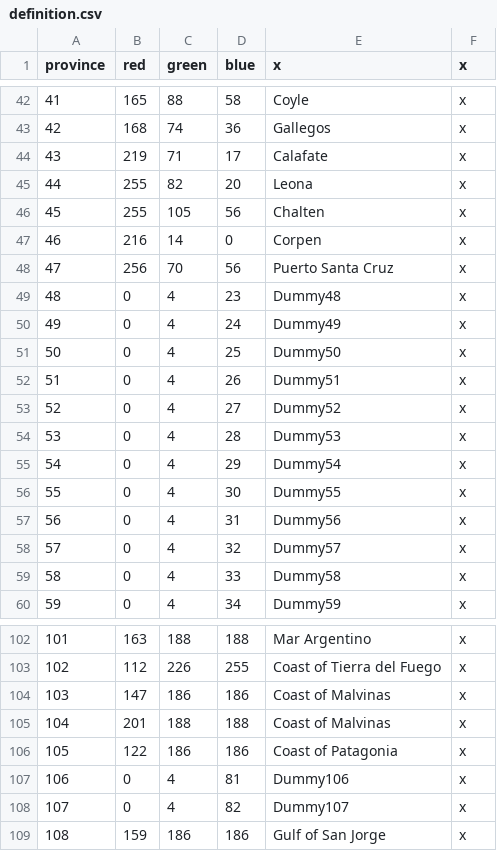
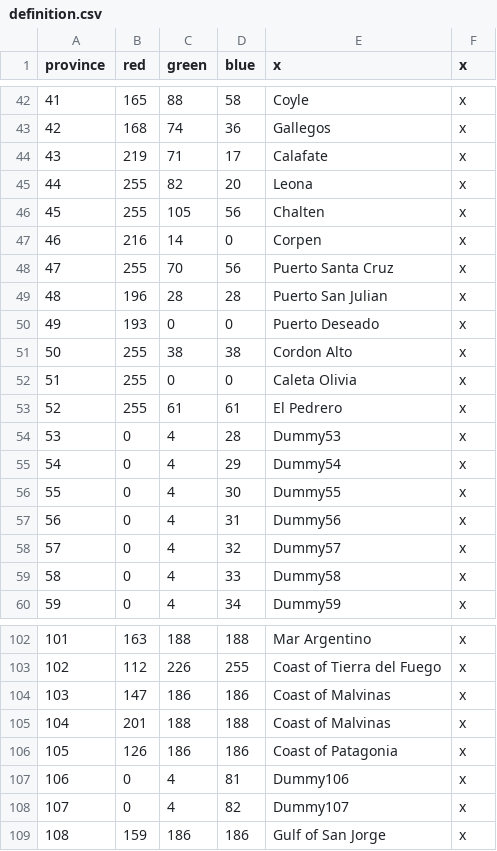
Before and after one commit to Metaluis90/A-World-Like-Any-Other, a CSV file: ATEFF - A World Like Any Other/map/definition.csv, drawn as a sheet; only a part is shown, gaps mark what is left out.

```diff
--- a/ATEFF - A World Like Any Other/map/definition.csv
+++ b/ATEFF - A World Like Any Other/map/definition.csv
@@ -47,8 +47,8 @@ province;red;green;blue;x;x
 46;216;14;0;Corpen;x
-47;256;70;56;Puerto Santa Cruz;x
-48;0;4;23;Dummy48;x
-49;0;4;24;Dummy49;x
-50;0;4;25;Dummy50;x
-51;0;4;26;Dummy51;x
-52;0;4;27;Dummy52;x
+47;255;70;56;Puerto Santa Cruz;x
+48;196;28;28;Puerto San Julian;x
+49;193;0;0;Puerto Deseado;x
+50;255;38;38;Cordon Alto;x
+51;255;0;0;Caleta Olivia;x
+52;255;61;61;El Pedrero;x
 53;0;4;28;Dummy53;x
@@ -105,3 +105,3 @@ province;red;green;blue;x;x
 104;201;188;188;Coast of Malvinas;x
-105;122;186;186;Coast of Patagonia;x
+105;126;186;186;Coast of Patagonia;x
 106;0;4;81;Dummy106;x
```
Also changed, not shown: ATEFF - A World Like Any Other/localisation/provinces.csv, 4 other files.
